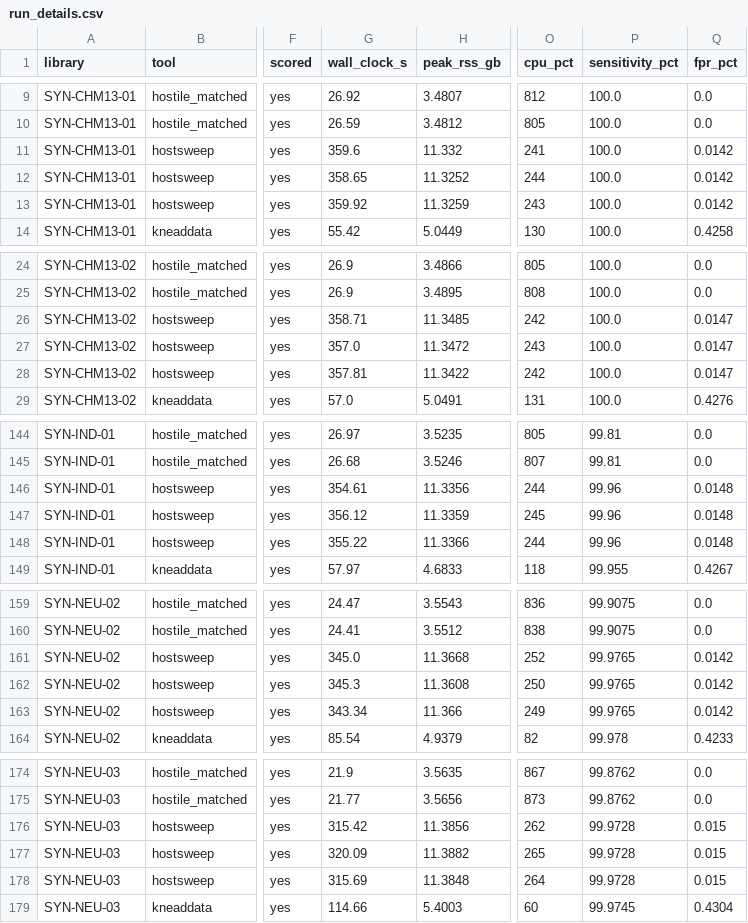
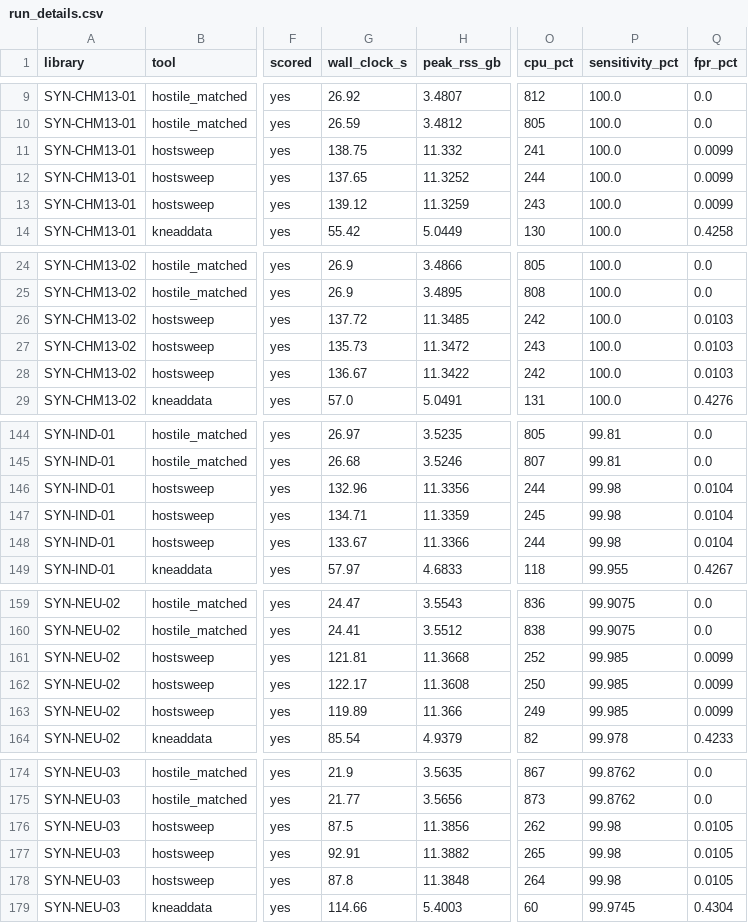
Before and after one commit to Adeel2208/HostSweep, a CSV file: benchmark/run/r1_r3_r4_raw/csv/r1/run_details.csv, drawn as a sheet; only a part is shown, gaps mark what is left out; the diff covers the shown part only; the diff names each change by its address in the sheet, - before the commit and + after, or states it on an @@ line.

```diff
--- a/benchmark/run/r1_r3_r4_raw/csv/r1/run_details.csv
+++ b/benchmark/run/r1_r3_r4_raw/csv/r1/run_details.csv
-G11 (wall_clock_s): 359.6
+G11 (wall_clock_s): 138.75
-Q11:Q13 (fpr_pct): 0.0142
+Q11:Q13 (fpr_pct): 0.0099
-G12 (wall_clock_s): 358.65
+G12 (wall_clock_s): 137.65
-G13 (wall_clock_s): 359.92
+G13 (wall_clock_s): 139.12
-G26 (wall_clock_s): 358.71
+G26 (wall_clock_s): 137.72
-Q26:Q28 (fpr_pct): 0.0147
+Q26:Q28 (fpr_pct): 0.0103
-G27 (wall_clock_s): 357.0
+G27 (wall_clock_s): 135.73
-G28 (wall_clock_s): 357.81
+G28 (wall_clock_s): 136.67
-G146 (wall_clock_s): 354.61
+G146 (wall_clock_s): 132.96
-P146:P148 (sensitivity_pct): 99.96
+P146:P148 (sensitivity_pct): 99.98
-Q146:Q148 (fpr_pct): 0.0148
+Q146:Q148 (fpr_pct): 0.0104
-G147 (wall_clock_s): 356.12
+G147 (wall_clock_s): 134.71
-G148 (wall_clock_s): 355.22
+G148 (wall_clock_s): 133.67
-G161 (wall_clock_s): 345.0
+G161 (wall_clock_s): 121.81
-P161:P163 (sensitivity_pct): 99.9765
+P161:P163 (sensitivity_pct): 99.985
-Q161:Q163 (fpr_pct): 0.0142
+Q161:Q163 (fpr_pct): 0.0099
-G162 (wall_clock_s): 345.3
+G162 (wall_clock_s): 122.17
-G163 (wall_clock_s): 343.34
+G163 (wall_clock_s): 119.89
-G176 (wall_clock_s): 315.42
+G176 (wall_clock_s): 87.5
-P176:P178 (sensitivity_pct): 99.9728
+P176:P178 (sensitivity_pct): 99.98
-Q176:Q178 (fpr_pct): 0.015
+Q176:Q178 (fpr_pct): 0.0105
-G177 (wall_clock_s): 320.09
+G177 (wall_clock_s): 92.91
-G178 (wall_clock_s): 315.69
+G178 (wall_clock_s): 87.8
```
Also changed, not shown: 42 edited cells elsewhere in this file, benchmark/run/followup_run_raw/new/per_library_comparators.csv, benchmark/run/per_library.csv, 9 other files.
